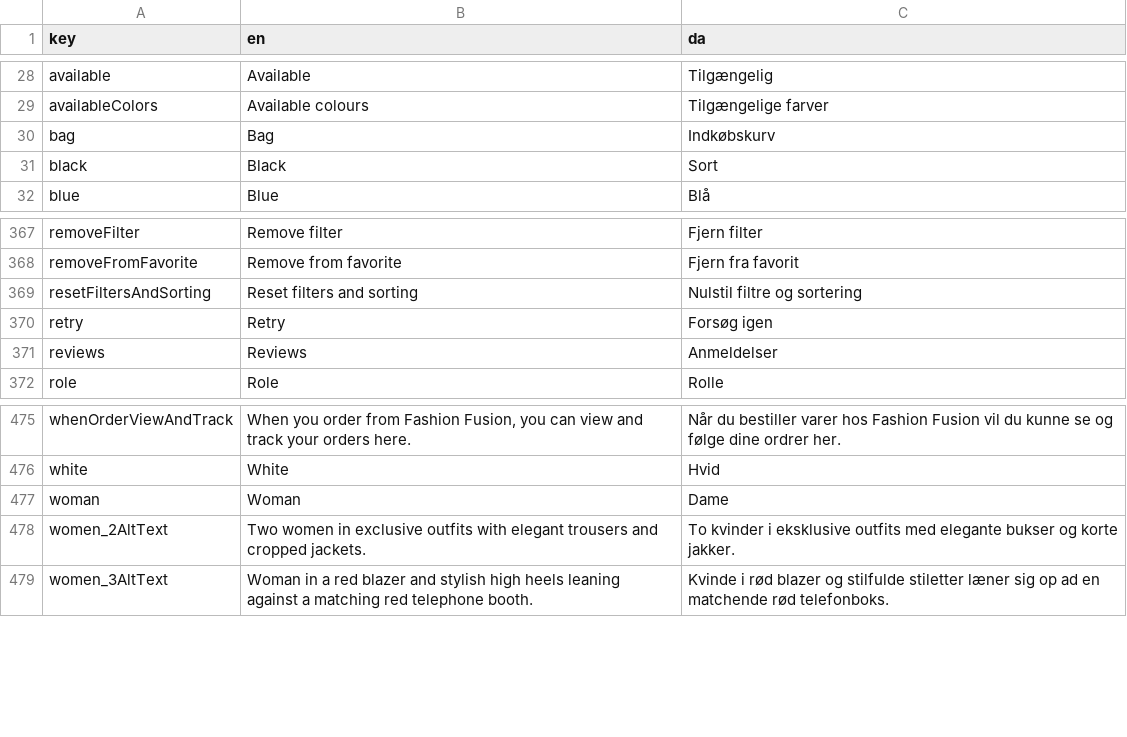
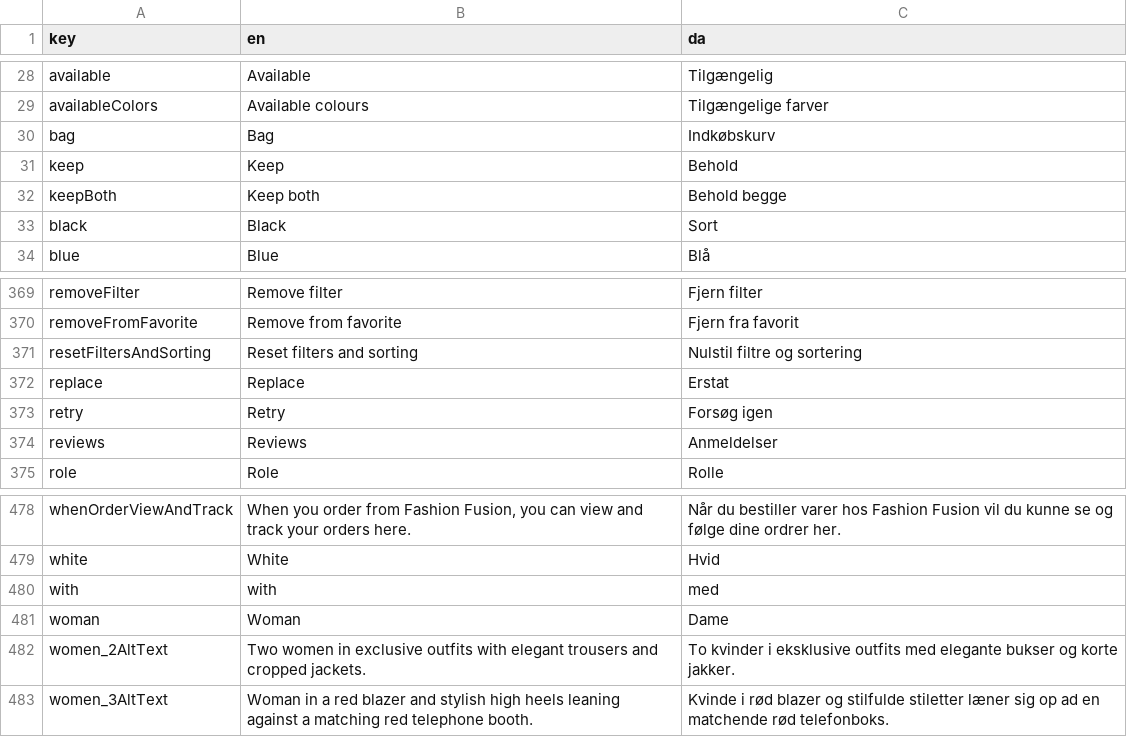
Before and after one commit to jardenna/shop, a CSV file: src/locales/translation.csv, drawn as a sheet; only a part is shown, gaps mark what is left out; the diff names each change by its address in the sheet, - before the commit and + after, or states it on an @@ line.

Commit message:
translation

```diff
--- a/src/locales/translation.csv
+++ b/src/locales/translation.csv
+row 31: keep | Keep | Behold
+row 32: keepBoth | Keep both | Behold begge
+row 372: replace | Replace | Erstat
+row 480: with | with | med
```
Also changed, not shown: 1 other file.
